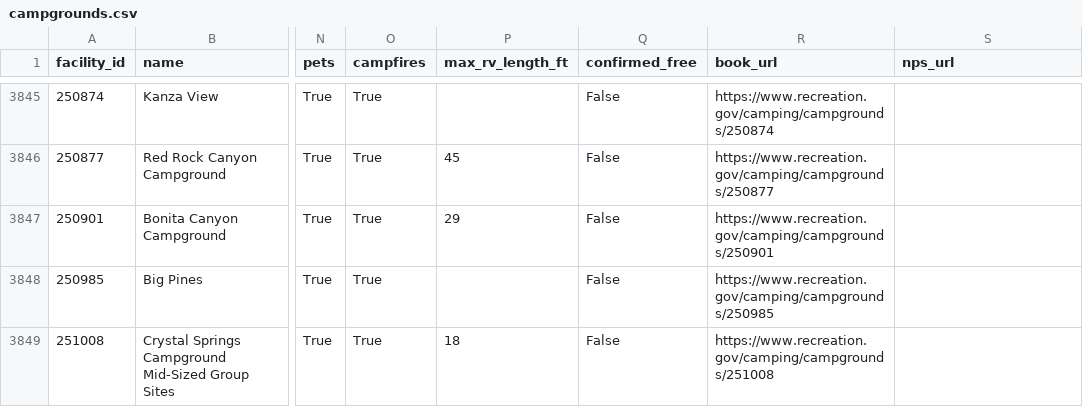
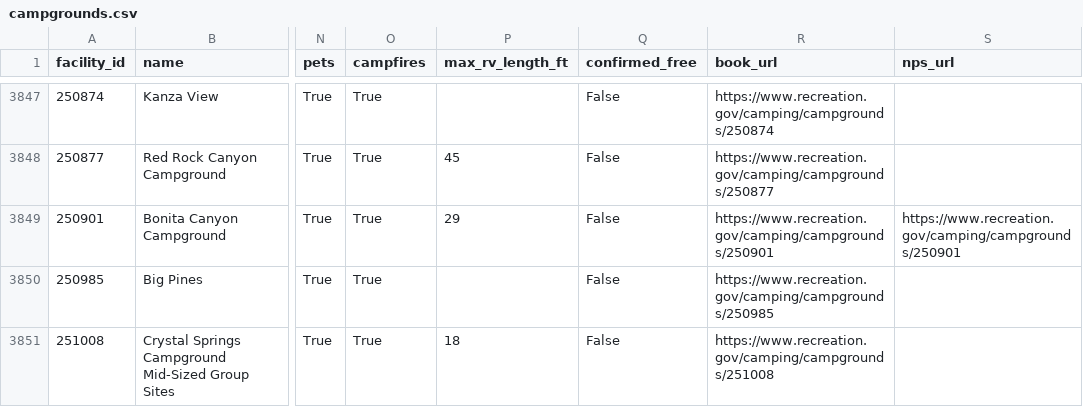
Before and after one commit to kirkwood-justin/campsite-atlas-data, a CSV file: campgrounds.csv, drawn as a sheet; only a part is shown, gaps mark what is left out; addresses are those after the commit; the diff covers the shown part only; the diff names each change by its address in the sheet, - before the commit and + after, or states it on an @@ line.

```diff
--- a/campgrounds.csv
+++ b/campgrounds.csv
-S3849 (nps_url): (empty)
+S3849 (nps_url): https://www.recreation.gov/camping/campgrounds/250901
```
Also changed, not shown: 2 added rows and 5 edited cells elsewhere in this file, 2 other files.
